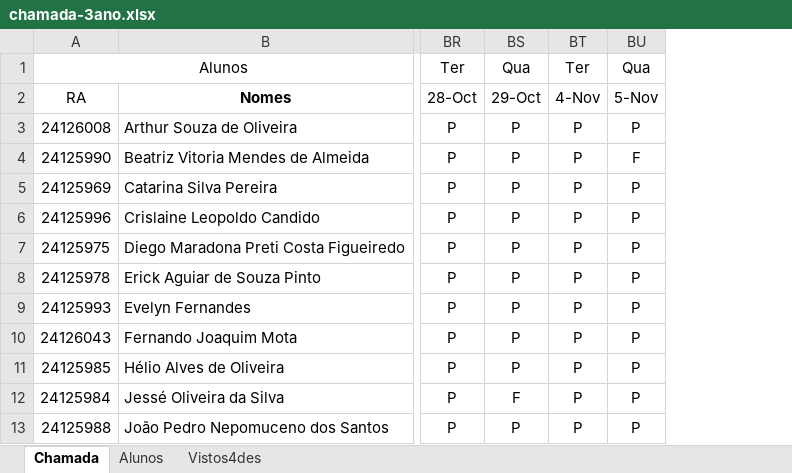
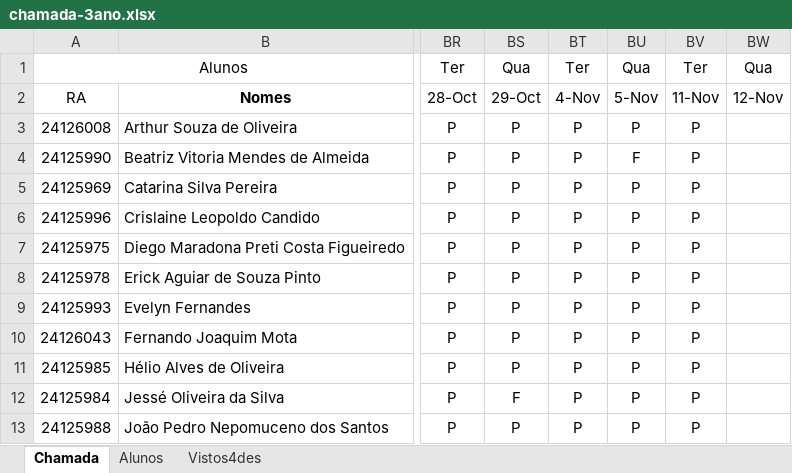
Before and after one commit to wellifabio/senai2025, an Excel workbook: ds/chamada-3ano.xlsx, sheet Chamada, drawn as a sheet; only a part is shown, gaps mark what is left out; values as stored, in another font and other column widths than the file's, no borders; conditional formats not drawn; the diff names each change by its address in the sheet, - before the commit and + after, or states it on an @@ line.

Commit message:
CHAMADA

```diff
--- a/ds/chamada-3ano.xlsx (sheet Chamada)
+++ b/ds/chamada-3ano.xlsx (sheet Chamada)
+column BV, rows 1-13: Ter | 11-Nov | P | P | P | P | P | P | P | P | P | P | P
+column BW, rows 1-2: Qua | 12-Nov
```
Also changed, not shown: 1 other file.
